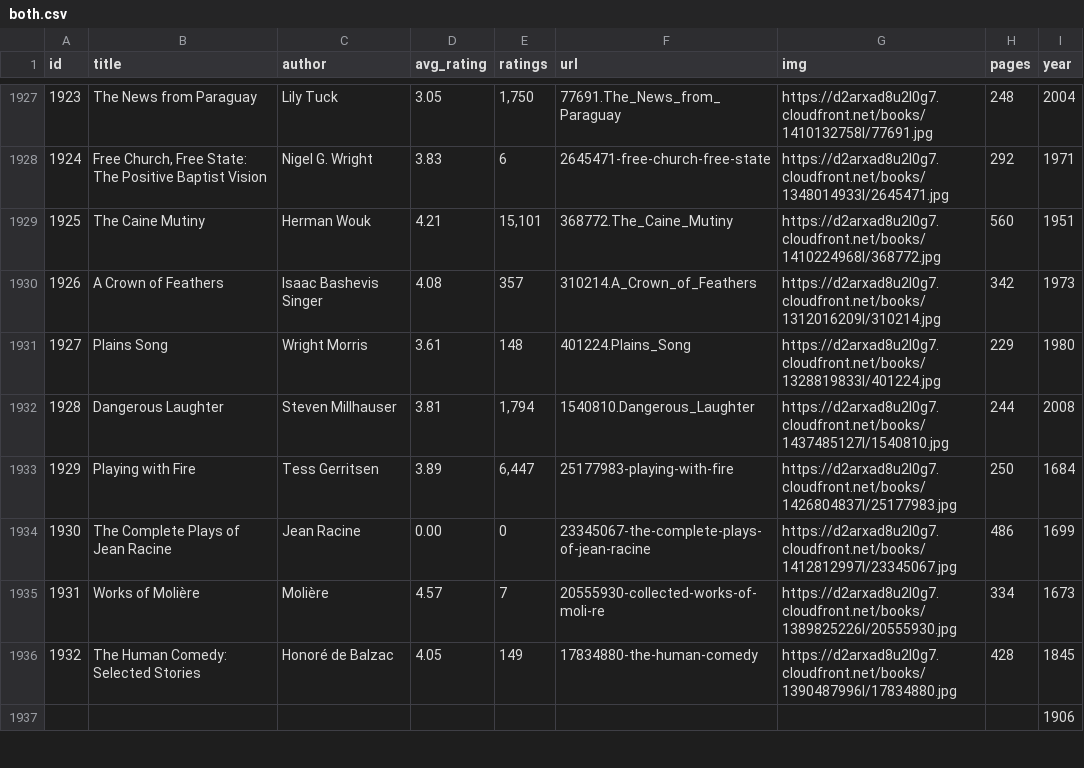
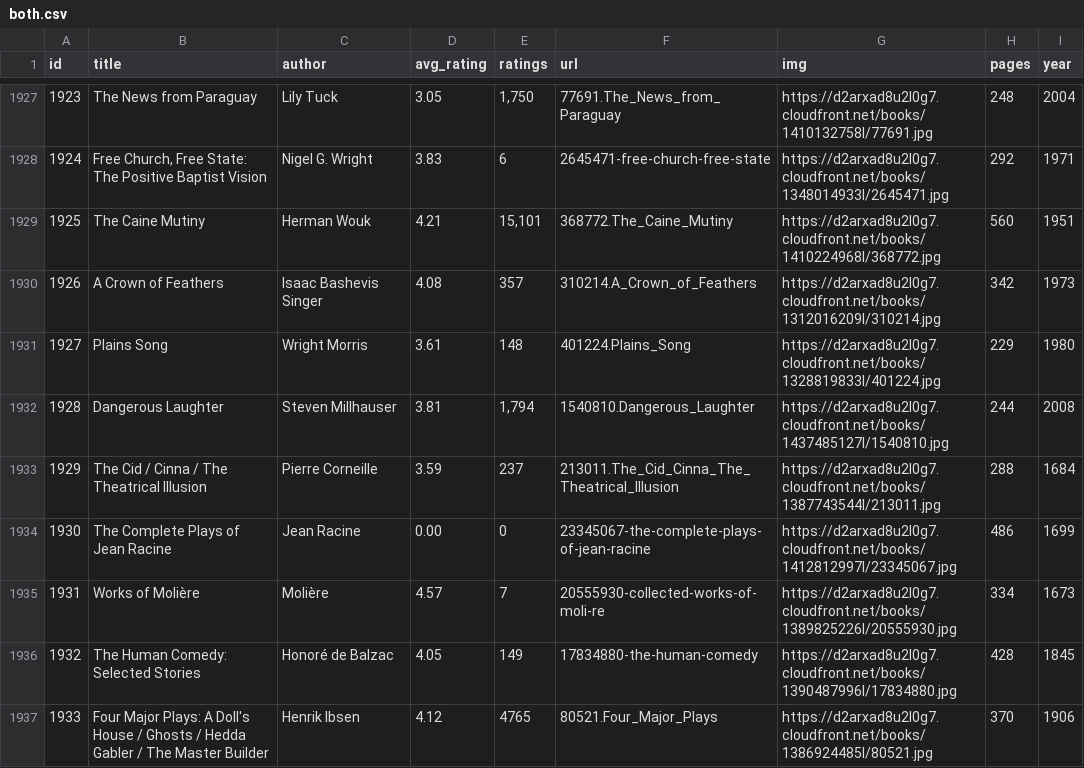
Before and after one commit to elneto/books2, a CSV file: public/both.csv, drawn as a sheet; only a part is shown, gaps mark what is left out; the diff covers the shown part only.

```diff
--- a/public/both.csv
+++ b/public/both.csv
@@ -1932,3 +1932,3 @@ id,title,author,avg_rating,ratings,url,img,pages,year
 1928,Dangerous Laughter,Steven Millhauser,3.81,"1,794",1540810.Dangerous_Laughter,https://d2arxad8u2l0g7.cloudfront.net/books/1437485127l/1540810.jpg,244,2008
-1929,Playing with Fire,Tess Gerritsen,3.89,"6,447",25177983-playing-with-fire,https://d2arxad8u2l0g7.cloudfront.net/books/1426804837l/25177983.jpg,250,1684
+1929,The Cid / Cinna / The Theatrical Illusion,Pierre Corneille,3.59,237,213011.The_Cid_Cinna_The_Theatrical_Illusion,https://d2arxad8u2l0g7.cloudfront.net/books/1387743544l/213011.jpg,288,1684
 1930,The Complete Plays of Jean Racine,Jean Racine,0.00,0,23345067-the-complete-plays-of-jean-racine,https://d2arxad8u2l0g7.cloudfront.net/books/1412812997l/23345067.jpg,486,1699
@@ -1936,2 +1936,2 @@ id,title,author,avg_rating,ratings,url,img,pages,year
 1932,The Human Comedy: Selected Stories,Honoré de Balzac,4.05,149,17834880-the-human-comedy,https://d2arxad8u2l0g7.cloudfront.net/books/1390487996l/17834880.jpg,428,1845
-,,,,,,,,1906
+1933,Four Major Plays: A Doll's House / Ghosts / Hedda Gabler / The Master Builder,Henrik Ibsen,4.12,4765,80521.Four_Major_Plays,https://d2arxad8u2l0g7.cloudfront.net/books/1386924485l/80521.jpg,370,1906
```
Also changed, not shown: 1 added row, 1 removed row and 25 edited cells elsewhere in this file, tgb_1.csv.
